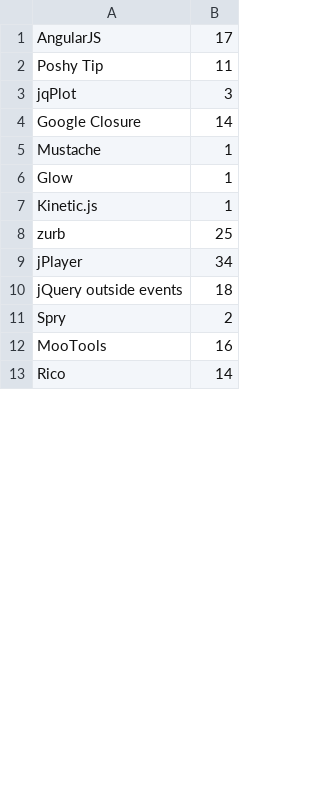
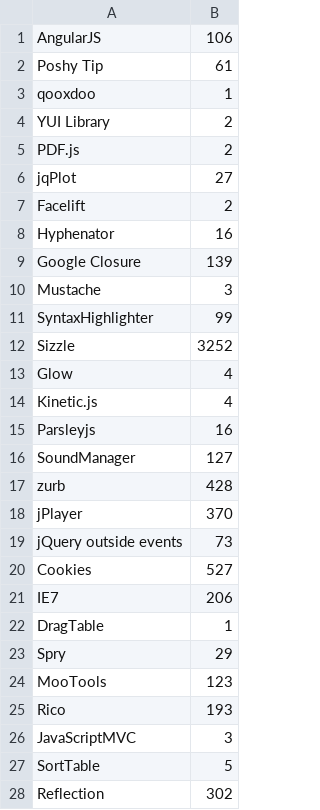
Before and after one commit to DIVERSIFY-project/data, a CSV file: DataMining/JavaScript/pluginsnoversion.csv, drawn as a sheet; only a part is shown; the diff covers the shown part only.

```diff
--- a/DataMining/JavaScript/pluginsnoversion.csv
+++ b/DataMining/JavaScript/pluginsnoversion.csv
@@ -1,13 +1,28 @@
-AngularJS,17,
-Poshy Tip,11,
-jqPlot,3,
-Google Closure,14,
-Mustache,1,
-Glow,1,
-Kinetic.js,1,
-zurb,25,
-jPlayer,34,
-jQuery outside events,18,
-Spry,2,
-MooTools,16,
-Rico,14,
+"AngularJS",106,
+"Poshy Tip",61,
+"qooxdoo",1,
+"YUI Library",2,
+"PDF.js",2,
+"jqPlot",27,
+"Facelift",2,
+"Hyphenator",16,
+"Google Closure",139,
+"Mustache",3,
+"SyntaxHighlighter",99,
+"Sizzle",3252,
+"Glow",4,
+"Kinetic.js",4,
+"Parsleyjs",16,
+"SoundManager",127,
+"zurb",428,
+"jPlayer",370,
+"jQuery outside events",73,
+"Cookies",527,
+"IE7",206,
+"DragTable",1,
+"Spry",29,
+"MooTools",123,
+"Rico",193,
+"JavaScriptMVC",3,
+"SortTable",5,
+"Reflection",302,
```
Also changed, not shown: 32 added rows, 2 removed rows and 34 edited cells elsewhere in this file, 5 other files.
